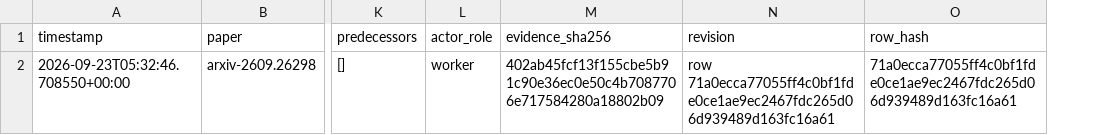
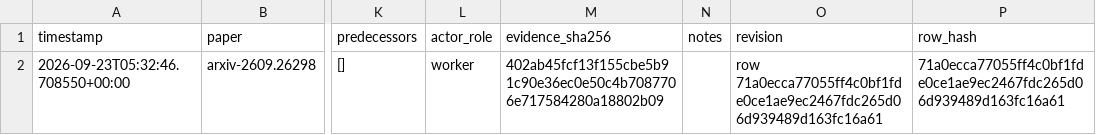
Before and after one commit to FoAKTEE/BlackLightPlus, a CSV file: results/ledgers/knowledge/paper_arxiv-2609.26298/summary.csv, drawn as a sheet; only a part is shown, gaps mark what is left out; the diff covers the shown part only; the diff names each change by its address in the sheet, - before the commit and + after, or states it on an @@ line.

```diff
--- a/results/ledgers/knowledge/paper_arxiv-2609.26298/summary.csv
+++ b/results/ledgers/knowledge/paper_arxiv-2609.26298/summary.csv
+column N (notes), empty
```
Also changed, not shown: 1 added row elsewhere in this file, 1 other file.
